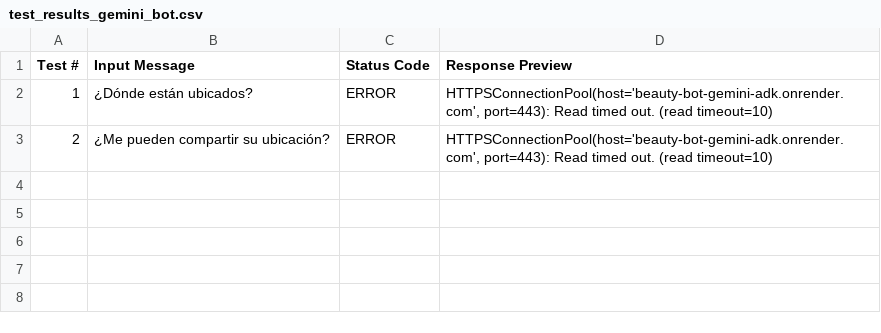
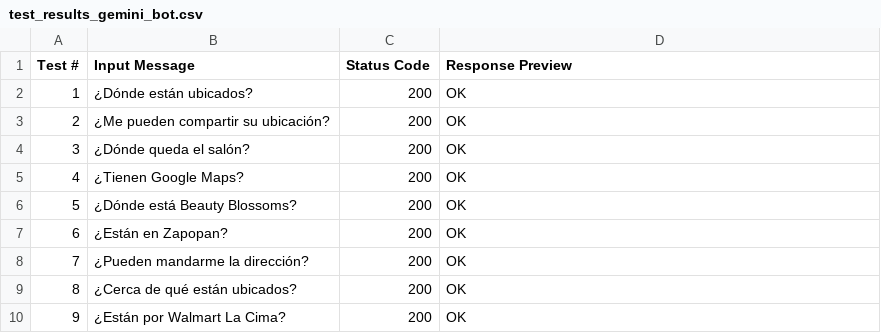
Before and after one commit to danielpinto-developer/beauty-bot-gemini-adk, a CSV file: test_results_gemini_bot.csv, drawn as a sheet.

Commit message:
test.py bug

```diff
--- a/test_results_gemini_bot.csv
+++ b/test_results_gemini_bot.csv
@@ -1,3 +1,10 @@
 Test #,Input Message,Status Code,Response Preview
-1,¿Dónde están ubicados?,ERROR,"HTTPSConnectionPool(host='beauty-bot-gemini-adk.onrender.com', port=443): Read timed out. (read timeout=10)"
-2,¿Me pueden compartir su ubicación?,ERROR,"HTTPSConnectionPool(host='beauty-bot-gemini-adk.onrender.com', port=443): Read timed out. (read timeout=10)"
+1,¿Dónde están ubicados?,200,OK
+2,¿Me pueden compartir su ubicación?,200,OK
+3,¿Dónde queda el salón?,200,OK
+4,¿Tienen Google Maps?,200,OK
+5,¿Dónde está Beauty Blossoms?,200,OK
+6,¿Están en Zapopan?,200,OK
+7,¿Pueden mandarme la dirección?,200,OK
+8,¿Cerca de qué están ubicados?,200,OK
+9,¿Están por Walmart La Cima?,200,OK
```
Also changed, not shown: 1 other file.
